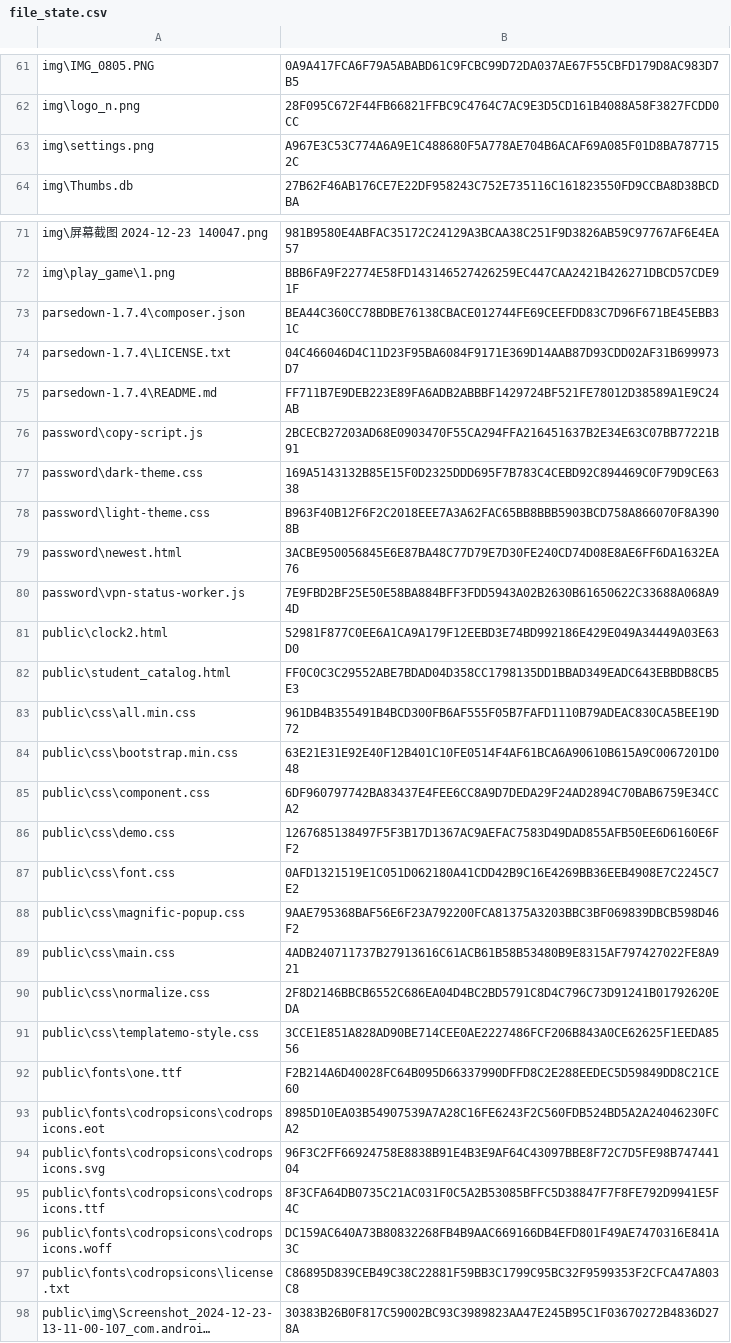
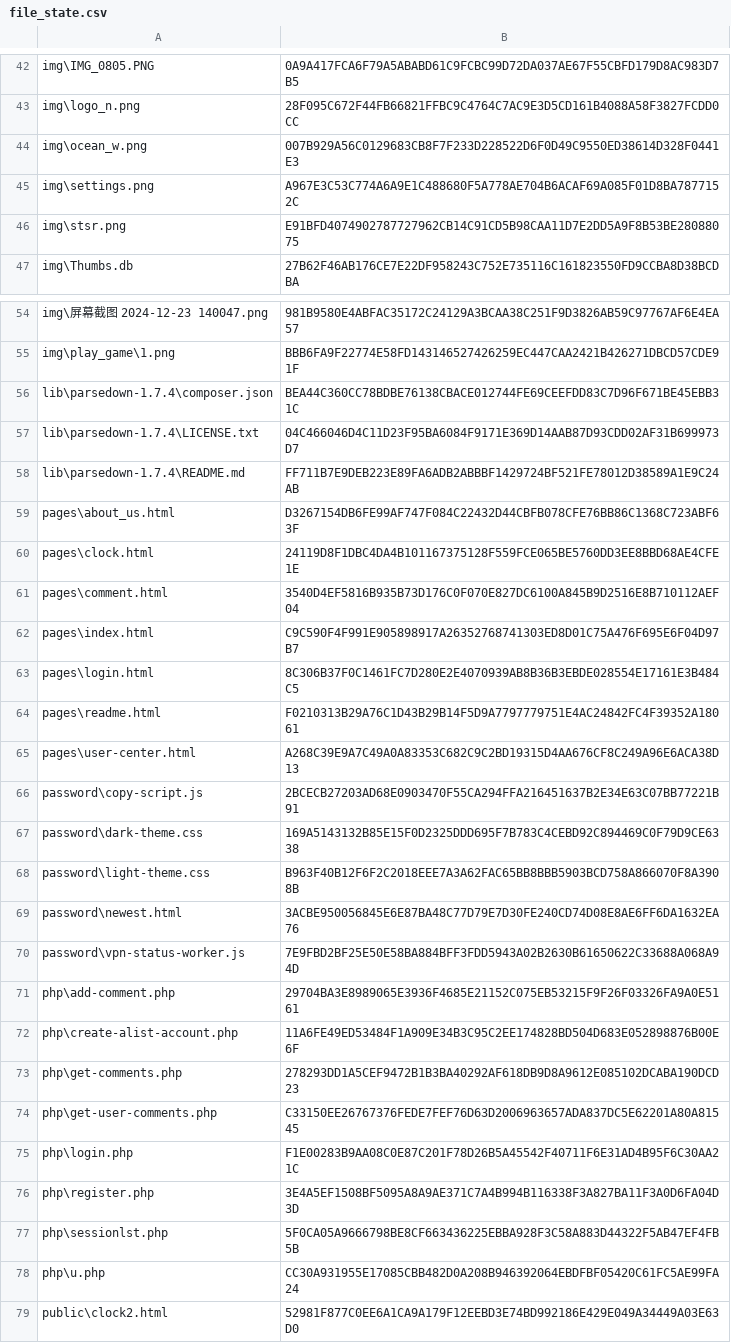
Before and after one commit to Ps-Student-Catalog-Team/Ps-Student-Catalog, a CSV file: file_state.csv, drawn as a sheet; only a part is shown, gaps mark what is left out; the shorter side is filled out with more unchanged rows; long unchanged cells end in …; addresses are those after the commit; the diff covers the shown part only; the diff names each change by its address in the sheet, - before the commit and + after, or states it on an @@ line.

Commit message:
feat: Implement user authentication and comment management system
- Added PHP scripts for user registration (register.php), login (login.php), and fetching comments (get-comments.php, get-user-comments.php).
- Created SQL scripts to initialize the database and create necessary tables (init-database.sql, create-users-table.sql).
- Developed a session monitoring HTML page (sessionlst.php) with dynamic data fetching.
- Updated student catalog HTML to correct resource paths and improve navigation.
- Organized project structure by moving files into appropriate directories (pages, php, sql, docs, etc.) and updated all relevant paths.
- Enhanced user experience with improved UI elements and animations in the session monitoring page.
- Documented the file organization process and current project structure in summary.md.

```diff
--- a/file_state.csv
+++ b/file_state.csv
+row 44: img\ocean_w.png | 007B929A56C0129683CB8F7F233D228522D6F0D49C9550ED38614D328F0441E3
+row 46: img\stsr.png | E91BFD4074902787727962CB14C91CD5B98CAA11D7E2DD5A9F8B53BE28088075
-A56: parsedown-1.7.4\composer.json
+A56: lib\parsedown-1.7.4\composer.json
-A57: parsedown-1.7.4\LICENSE.txt
+A57: lib\parsedown-1.7.4\LICENSE.txt
-A58: parsedown-1.7.4\README.md
+A58: lib\parsedown-1.7.4\README.md
+row 59: pages\about_us.html | D3267154DB6FE99AF747F084C22432D44CBFB078CFE76BB86C1368C723ABF63F
+row 60: pages\clock.html | 24119D8F1DBC4DA4B101167375128F559FCE065BE5760DD3EE8BBD68AE4CFE1E
+row 61: pages\comment.html | 3540D4EF5816B935B73D176C0F070E827DC6100A845B9D2516E8B710112AEF04
+row 62: pages\index.html | C9C590F4F991E905898917A26352768741303ED8D01C75A476F695E6F04D97B7
+row 63: pages\login.html | 8C306B37F0C1461FC7D280E2E4070939AB8B36B3EBDE028554E17161E3B484C5
+row 64: pages\readme.html | F0210313B29A76C1D43B29B14F5D9A7797779751E4AC24842FC4F39352A18061
+row 65: pages\user-center.html | A268C39E9A7C49A0A83353C682C9C2BD19315D4AA676CF8C249A96E6ACA38D13
+row 71: php\add-comment.php | 29704BA3E8989065E3936F4685E21152C075EB53215F9F26F03326FA9A0E5161
+row 72: php\create-alist-account.php | 11A6FE49ED53484F1A909E34B3C95C2EE174828BD504D683E052898876B00E6F
+row 73: php\get-comments.php | 278293DD1A5CEF9472B1B3BA40292AF618DB9D8A9612E085102DCABA190DCD23
+row 74: php\get-user-comments.php | C33150EE26767376FEDE7FEF76D63D2006963657ADA837DC5E62201A80A81545
+row 75: php\login.php | F1E00283B9AA08C0E87C201F78D26B5A45542F40711F6E31AD4B95F6C30AA21C
+row 76: php\register.php | 3E4A5EF1508BF5095A8A9AE371C7A4B994B116338F3A827BA11F3A0D6FA04D3D
+row 77: php\sessionlst.php | 5F0CA05A9666798BE8CF663436225EBBA928F3C58A883D44322F5AB47EF4FB5B
+row 78: php\u.php | CC30A931955E17085CBB482D0A208B946392064EBDFBF05420C61FC5AE99FA24
```
Also changed, not shown: 5 added rows, 22 removed rows and 2 edited cells elsewhere in this file, 28 other files.
